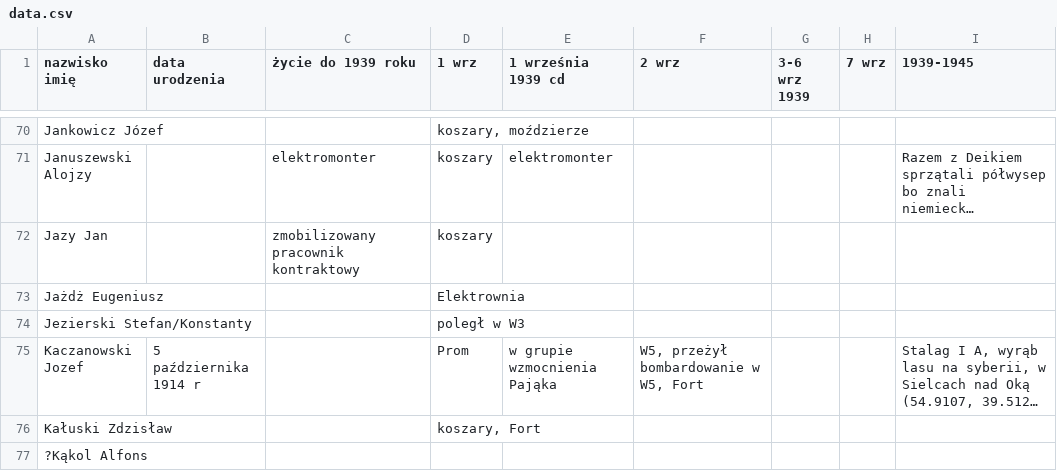
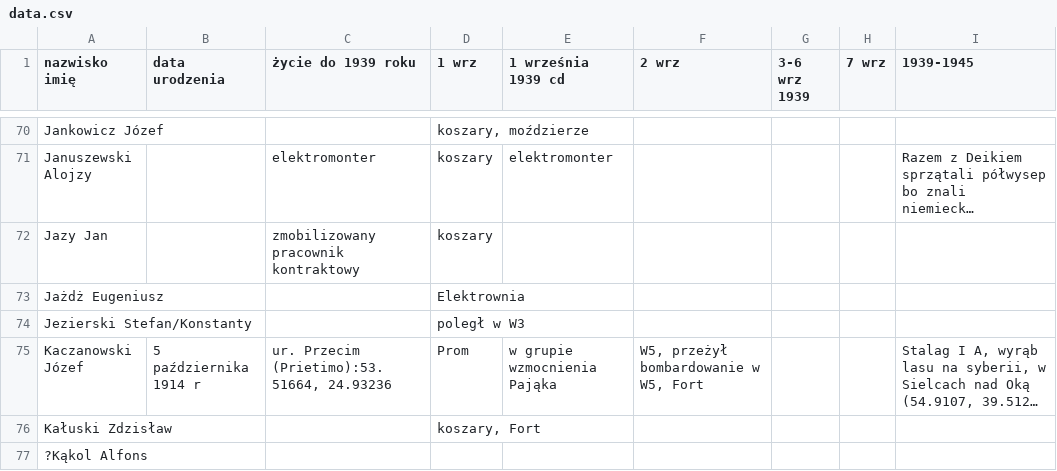
Before and after one commit to racibo/westerplatte, a CSV file: data.csv, drawn as a sheet; only a part is shown, gaps mark what is left out; long unchanged cells end in …; the diff covers the shown part only; the diff names each change by its address in the sheet, - before the commit and + after, or states it on an @@ line.

Commit message:
Compact bio table (no GPS coords) + movement arrows on soldier map

```diff
--- a/data.csv
+++ b/data.csv
-A75 (nazwisko imię): Kaczanowski Jozef
+A75 (nazwisko imię): Kaczanowski Józef
-C75 (życie do 1939 roku): (empty)
+C75 (życie do 1939 roku): ur. Przecim (Prietimo):53.51664, 24.93236
```
Also changed, not shown: 8 edited cells elsewhere in this file, 3 other files.
